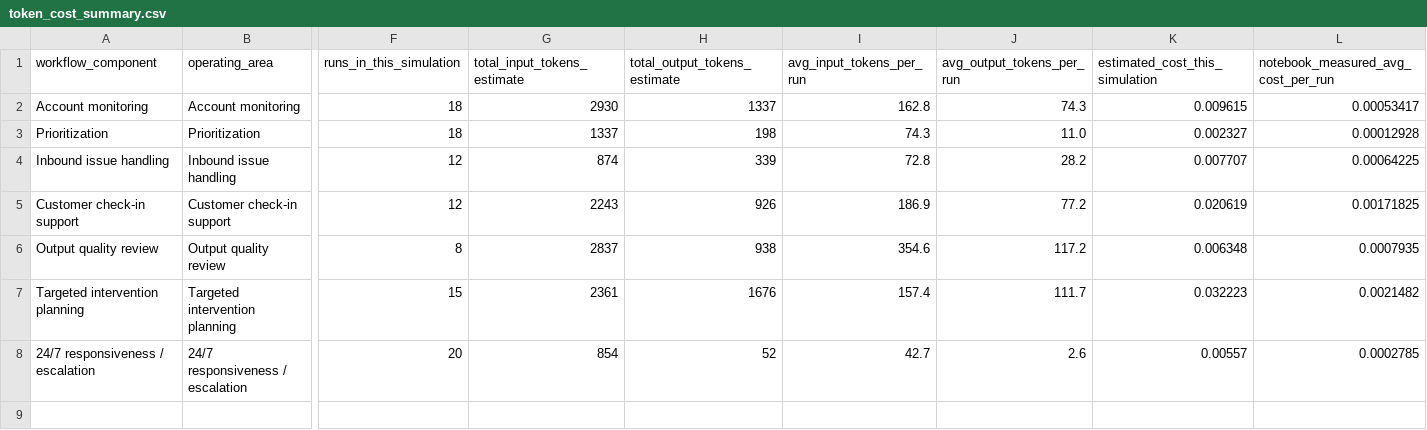
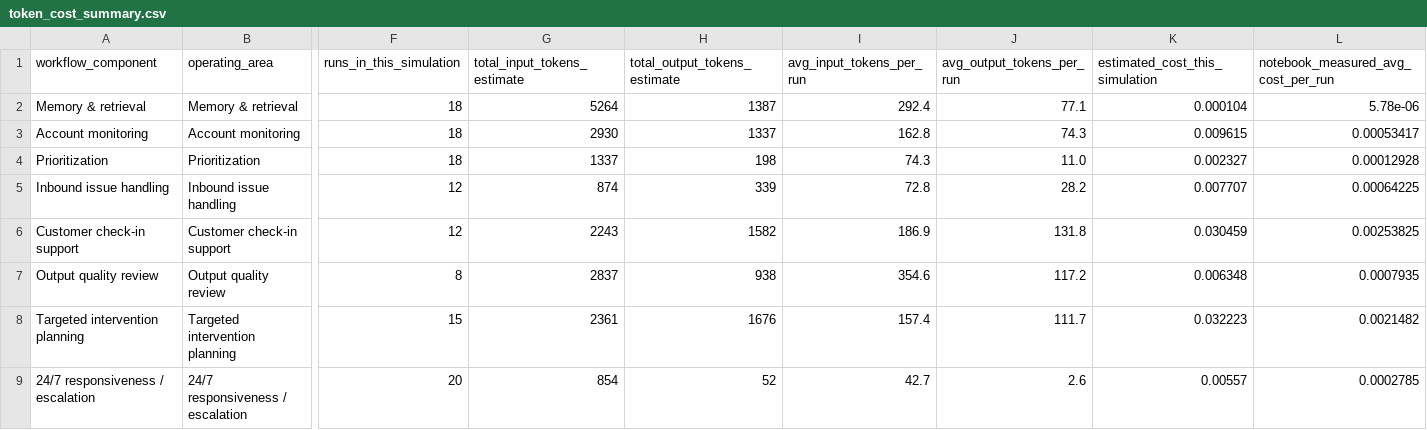
Before and after one commit to gregcastellanos/ai-academic-operations, a CSV file: cs_workflow_simulation/outputs/token_cost_summary.csv, drawn as a sheet; only a part is shown, gaps mark what is left out; addresses are those after the commit; rows hold the shown columns only; the diff names each change by its address in the sheet, - before the commit and + after, or states it on an @@ line.

```diff
--- a/cs_workflow_simulation/outputs/token_cost_summary.csv
+++ b/cs_workflow_simulation/outputs/token_cost_summary.csv
+row 2: Memory & retrieval | Memory & retrieval | 18 | 5264 | 1387 | 292.4 | 77.1 | 0.000104 | 5.78e-06
-H6 (total_output_tokens_estimate): 926
+H6 (total_output_tokens_estimate): 1582
-J6 (avg_output_tokens_per_run): 77.2
+J6 (avg_output_tokens_per_run): 131.8
-K6 (estimated_cost_this_simulation): 0.020619
+K6 (estimated_cost_this_simulation): 0.030459
-L6: 0.00171825
+L6: 0.00253825
```
Also changed, not shown: 6 other files.
